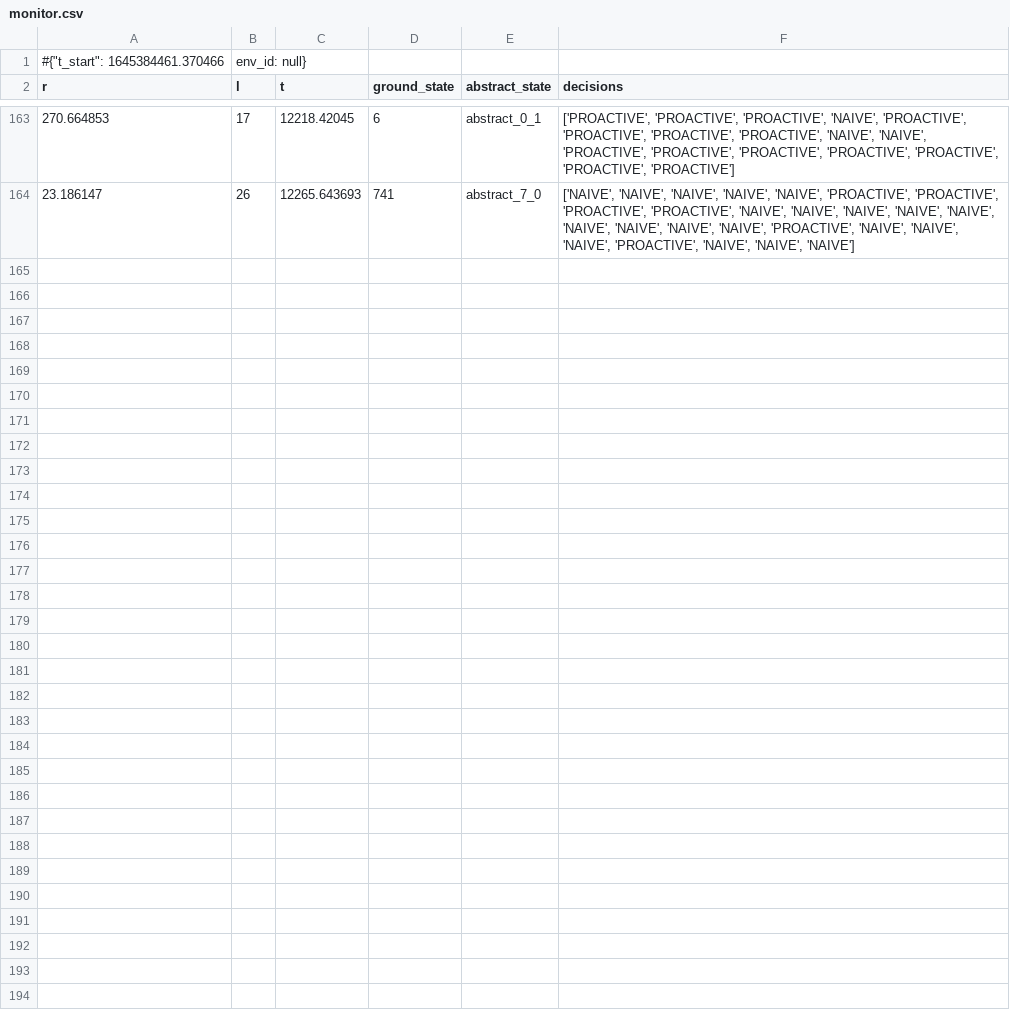
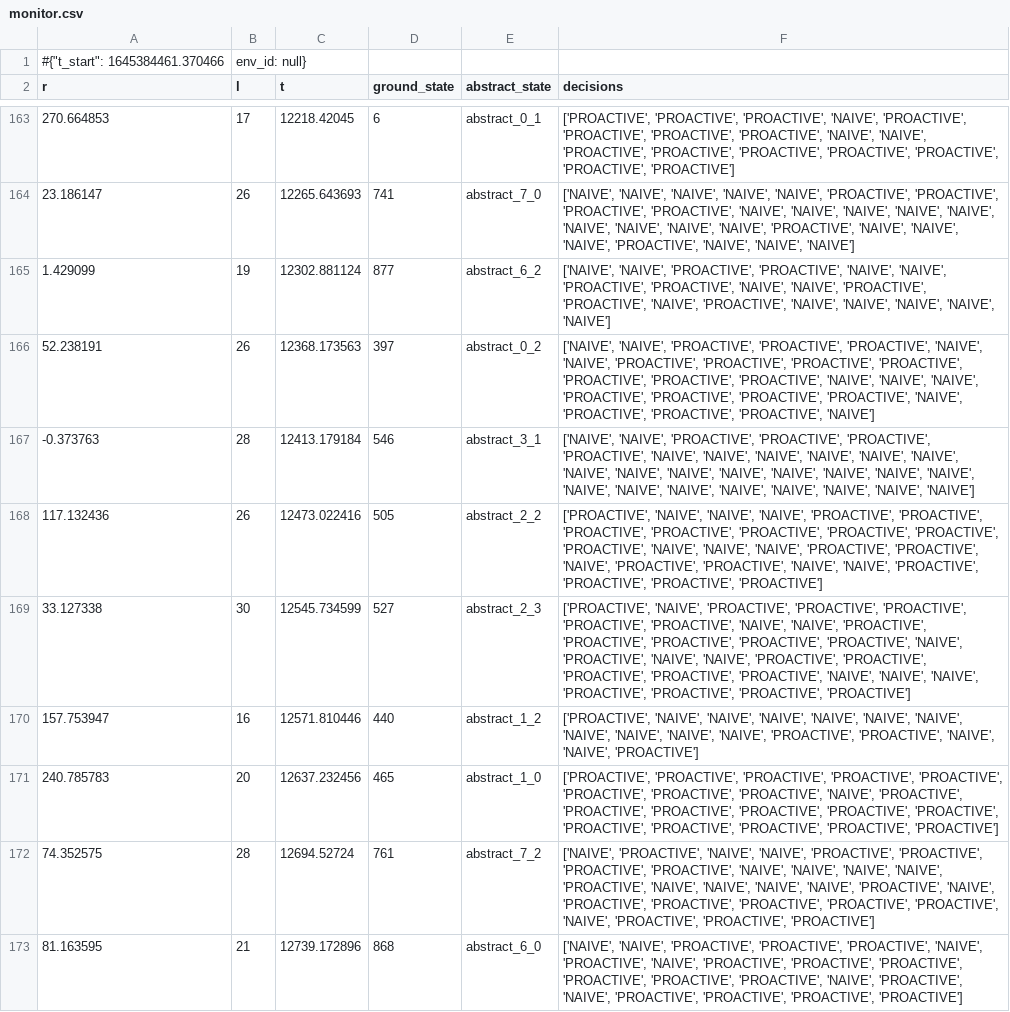
Before and after one commit to justinsvegliato/metareasoning-for-state-abstractions, a CSV file: logs/monitor.csv, drawn as a sheet; only a part is shown, gaps mark what is left out.

```diff
--- a/logs/monitor.csv
+++ b/logs/monitor.csv
@@ -164 +164,10 @@ r,l,t,ground_state,abstract_state,decisions
 23.186147,26,12265.643693,741,abstract_7_0,"['NAIVE', 'NAIVE', 'NAIVE', 'NAIVE', 'NAIVE', 'PROACTIVE', 'PROACTIVE', 'PROACTIVE', 'PROACTIVE', 'NAIVE', 'NAIVE', 'NAIVE', 'NAIVE', 'NAIVE', 'NAIVE', 'NAIVE', 'NAIVE', 'NAIVE', 'PROACTIVE', 'NAIVE', 'NAIVE', 'NAIVE', 'PROACTIVE', 'NAIVE', 'NAIVE', 'NAIVE']"
+1.429099,19,12302.881124,877,abstract_6_2,"['NAIVE', 'NAIVE', 'PROACTIVE', 'PROACTIVE', 'NAIVE', 'NAIVE', 'PROACTIVE', 'PROACTIVE', 'NAIVE', 'NAIVE', 'PROACTIVE', 'PROACTIVE', 'NAIVE', 'PROACTIVE', 'NAIVE', 'NAIVE', 'NAIVE', 'NAIVE', 'NAIVE']"
+52.238191,26,12368.173563,397,abstract_0_2,"['NAIVE', 'NAIVE', 'PROACTIVE', 'PROACTIVE', 'PROACTIVE', 'NAIVE', 'NAIVE', 'PROACTIVE', 'PROACTIVE', 'PROACTIVE', 'PROACTIVE', 'PROACTIVE', 'PROACTIVE', 'PROACTIVE', 'NAIVE', 'NAIVE', 'NAIVE', 'PROACTIVE', 'PROACTIVE', 'PROACTIVE', 'PROACTIVE', 'NAIVE', 'PROACTIVE', 'PROACTIVE', 'PROACTIVE', 'NAIVE']"
+-0.373763,28,12413.179184,546,abstract_3_1,"['NAIVE', 'NAIVE', 'PROACTIVE', 'PROACTIVE', 'PROACTIVE', 'PROACTIVE', 'NAIVE', 'NAIVE', 'NAIVE', 'NAIVE', 'NAIVE', 'NAIVE', 'NAIVE', 'NAIVE', 'NAIVE', 'NAIVE', 'NAIVE', 'NAIVE', 'NAIVE', 'NAIVE', 'NAIVE', 'NAIVE', 'NAIVE', 'NAIVE', 'NAIVE', 'NAIVE', 'NAIVE', 'NAIVE']"
+117.132436,26,12473.022416,505,abstract_2_2,"['PROACTIVE', 'NAIVE', 'NAIVE', 'NAIVE', 'PROACTIVE', 'PROACTIVE', 'PROACTIVE', 'PROACTIVE', 'PROACTIVE', 'PROACTIVE', 'PROACTIVE', 'PROACTIVE', 'NAIVE', 'NAIVE', 'NAIVE', 'PROACTIVE', 'PROACTIVE', 'NAIVE', 'PROACTIVE', 'PROACTIVE', 'NAIVE', 'NAIVE', 'PROACTIVE', 'PROACTIVE', 'PROACTIVE', 'PROACTIVE']"
+33.127338,30,12545.734599,527,abstract_2_3,"['PROACTIVE', 'NAIVE', 'PROACTIVE', 'PROACTIVE', 'PROACTIVE', 'PROACTIVE', 'PROACTIVE', 'NAIVE', 'NAIVE', 'PROACTIVE', 'PROACTIVE', 'PROACTIVE', 'PROACTIVE', 'PROACTIVE', 'NAIVE', 'PROACTIVE', 'NAIVE', 'NAIVE', 'PROACTIVE', 'PROACTIVE', 'PROACTIVE', 'PROACTIVE', 'PROACTIVE', 'NAIVE', 'NAIVE', 'NAIVE', 'PROACTIVE', 'PROACTIVE', 'PROACTIVE', 'PROACTIVE']"
+157.753947,16,12571.810446,440,abstract_1_2,"['PROACTIVE', 'NAIVE', 'NAIVE', 'NAIVE', 'NAIVE', 'NAIVE', 'NAIVE', 'NAIVE', 'NAIVE', 'NAIVE', 'NAIVE', 'PROACTIVE', 'PROACTIVE', 'NAIVE', 'NAIVE', 'PROACTIVE']"
+240.785783,20,12637.232456,465,abstract_1_0,"['PROACTIVE', 'PROACTIVE', 'PROACTIVE', 'PROACTIVE', 'PROACTIVE', 'PROACTIVE', 'PROACTIVE', 'PROACTIVE', 'NAIVE', 'PROACTIVE', 'PROACTIVE', 'PROACTIVE', 'PROACTIVE', 'PROACTIVE', 'PROACTIVE', 'PROACTIVE', 'PROACTIVE', 'PROACTIVE', 'PROACTIVE', 'PROACTIVE']"
+74.352575,28,12694.52724,761,abstract_7_2,"['NAIVE', 'PROACTIVE', 'NAIVE', 'NAIVE', 'PROACTIVE', 'PROACTIVE', 'PROACTIVE', 'PROACTIVE', 'NAIVE', 'NAIVE', 'NAIVE', 'NAIVE', 'PROACTIVE', 'NAIVE', 'NAIVE', 'NAIVE', 'NAIVE', 'PROACTIVE', 'NAIVE', 'PROACTIVE', 'PROACTIVE', 'PROACTIVE', 'PROACTIVE', 'PROACTIVE', 'NAIVE', 'PROACTIVE', 'PROACTIVE', 'PROACTIVE']"
+81.163595,21,12739.172896,868,abstract_6_0,"['NAIVE', 'NAIVE', 'PROACTIVE', 'PROACTIVE', 'PROACTIVE', 'NAIVE', 'PROACTIVE', 'NAIVE', 'PROACTIVE', 'PROACTIVE', 'PROACTIVE', 'PROACTIVE', 'PROACTIVE', 'PROACTIVE', 'NAIVE', 'PROACTIVE', 'NAIVE', 'PROACTIVE', 'PROACTIVE', 'PROACTIVE', 'PROACTIVE']"
```
Also changed, not shown: logs/progress.csv.
